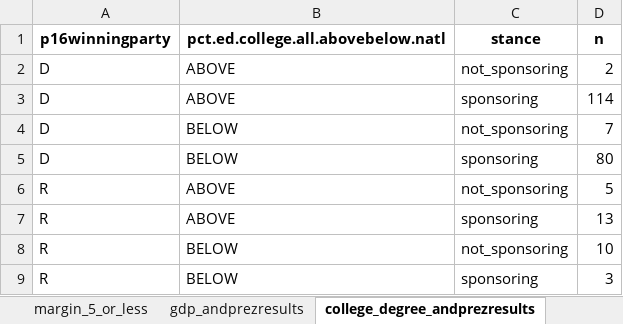
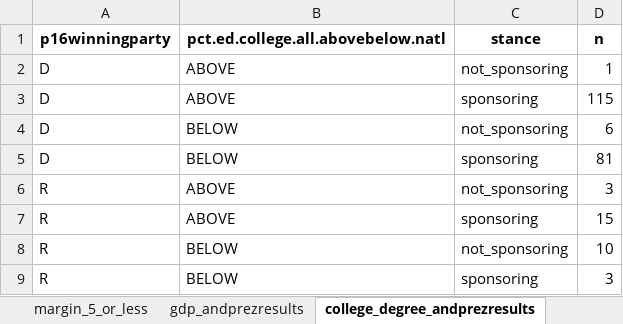
Before and after one commit to amkessler/congress_votes, an Excel workbook: output/groupings_for_dems_hr1296.xlsx, sheet college_degree_andprezresults, drawn as a sheet; values as stored, in another font and other column widths than the file's, no borders; the diff names each change by its address in the sheet, - before the commit and + after, or states it on an @@ line.

```diff
--- a/output/groupings_for_dems_hr1296.xlsx (sheet college_degree_andprezresults)
+++ b/output/groupings_for_dems_hr1296.xlsx (sheet college_degree_andprezresults)
-D2 (n): 2
+D2 (n): 1
-D3 (n): 114
+D3 (n): 115
-D4 (n): 7
+D4 (n): 6
-D5 (n): 80
+D5 (n): 81
-D6 (n): 5
+D6 (n): 3
-D7 (n): 13
+D7 (n): 15
```
Also changed, not shown: sheet gdp_andprezresults, sheet margin_5_or_less_withprez, sheet rural_area_andprezresults, sheet prezresults2016, sheet gdp_vs_nationalavg, sheet nonwhite_vs_nationalavg, 4 more sheets, output/working_joined_hr1296.xlsx, processed_data/house_dems_all.xlsx, 4 other files.
